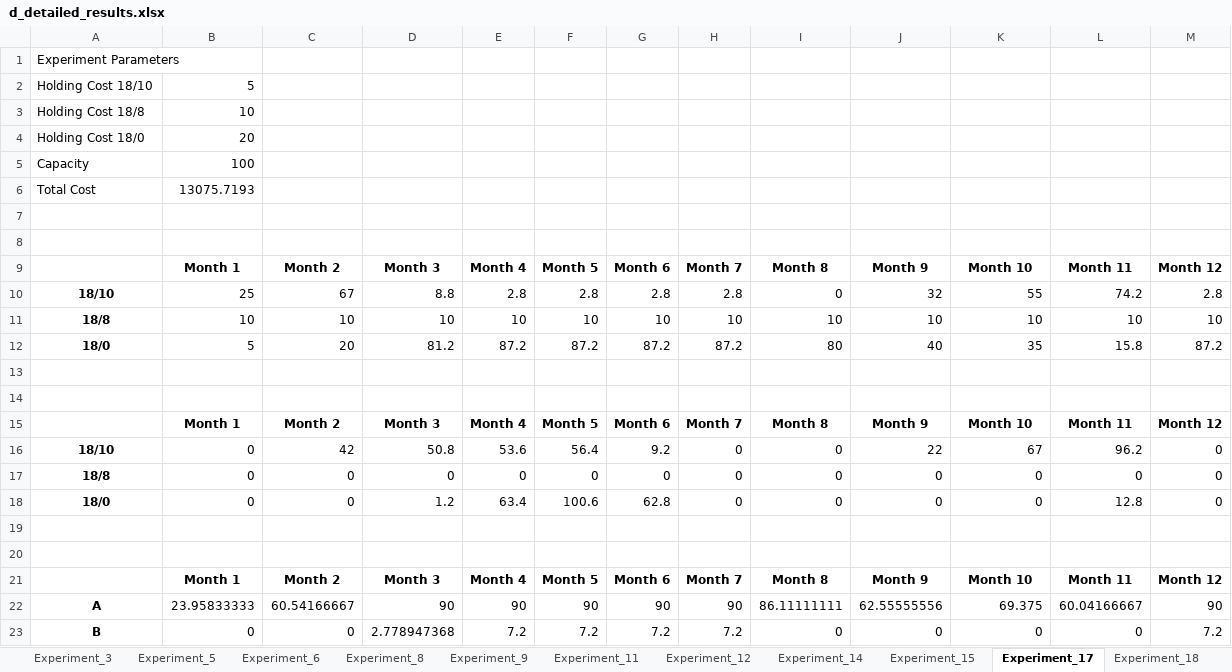
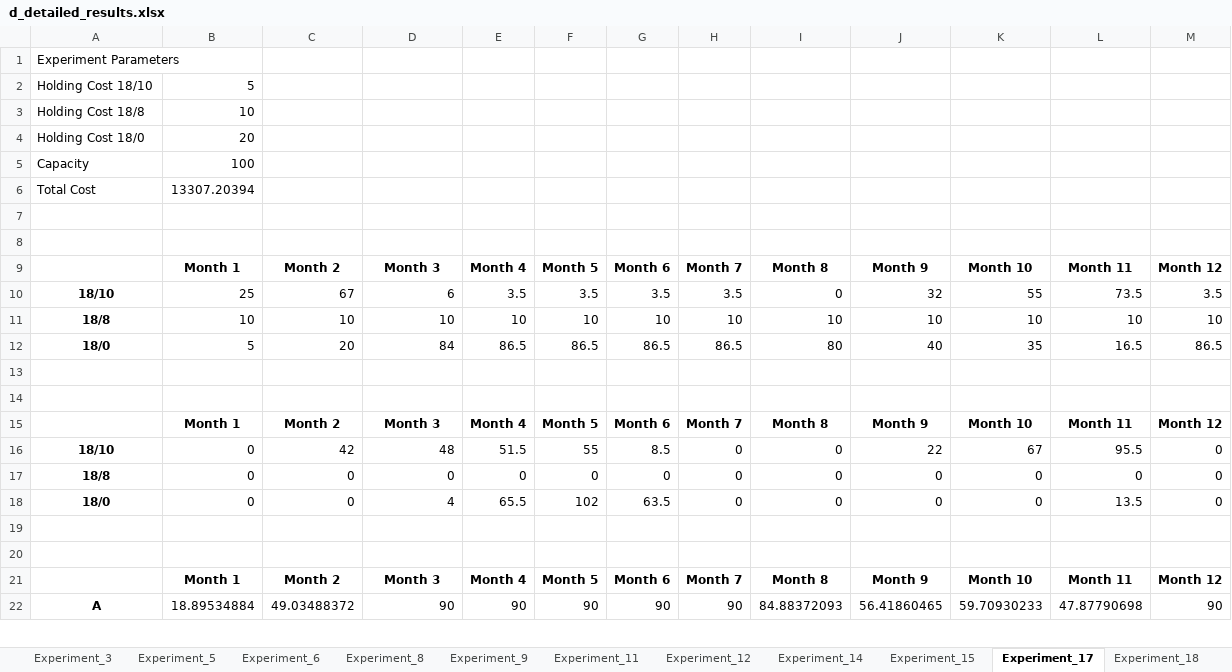
Before and after one commit to mengzi667/QML-assignment1, an Excel workbook: code/d_detailed_results.xlsx, sheet Experiment_17, drawn as a sheet; only a part is shown; values as stored, in another font and other column widths than the file's, no borders; removed rows and columns are numbered as before the commit, all else as after; the diff covers the shown part only; the diff names each change by its address in the sheet, - before the commit and + after, or states it on an @@ line.

```diff
--- a/code/d_detailed_results.xlsx (sheet Experiment_17)
+++ b/code/d_detailed_results.xlsx (sheet Experiment_17)
-B6: 13075.7193
+B6: 13307.20394
-D10: 8.8
+D10: 6
-E10: 2.8
+E10: 3.5
-F10: 2.8
+F10: 3.5
-G10: 2.8
+G10: 3.5
-H10: 2.8
+H10: 3.5
-L10: 74.2
+L10: 73.5
-M10: 2.8
+M10: 3.5
-D12: 81.2
+D12: 84
-E12: 87.2
+E12: 86.5
-F12: 87.2
+F12: 86.5
-G12: 87.2
+G12: 86.5
-H12: 87.2
+H12: 86.5
-L12: 15.8
+L12: 16.5
-M12: 87.2
+M12: 86.5
-D16: 50.8
+D16: 48
-E16: 53.6
+E16: 51.5
-F16: 56.4
+F16: 55
-G16: 9.2
+G16: 8.5
-L16: 96.2
+L16: 95.5
-D18: 1.2
+D18: 4
-E18: 63.4
+E18: 65.5
-F18: 100.6
+F18: 102
-G18: 62.8
+G18: 63.5
-L18: 12.8
+L18: 13.5
-B22: 23.95833333
+B22: 18.89534884
-C22: 60.54166667
+C22: 49.03488372
-I22: 86.11111111
+I22: 84.88372093
-J22: 62.55555556
+J22: 56.41860465
-K22: 69.375
+K22: 59.70930233
-L22: 60.04166667
+L22: 47.87790698
-row 23: B | 0 | 0 | 2.778947368 | 7.2 | 7.2 | 7.2 | 7.2 | 0 | 0 | 0 | 0 | 7.2
```
Also changed, not shown: 1 added row and 13 edited cells elsewhere in this sheet, sheet Experiment_11, sheet Experiment_41, sheet Experiment_2, sheet Experiment_20, sheet Experiment_32, sheet Experiment_71, 48 more sheets, code/summary_output.xlsx, 9 other files.
